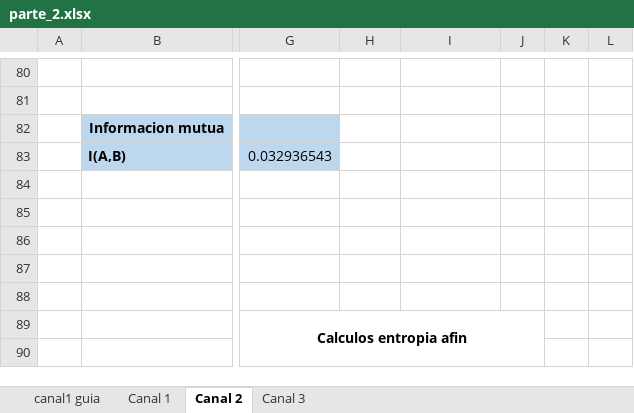
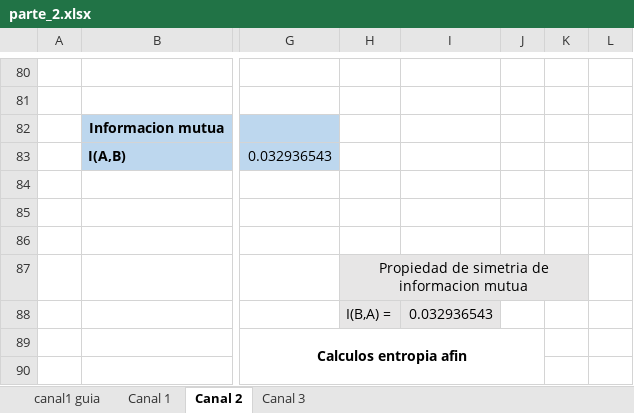
Before and after one commit to RenzoRomeo/teoria-informacion, an Excel workbook: parte_2.xlsx, sheet Canal 2, drawn as a sheet; only a part is shown, gaps mark what is left out; values as stored, in another font and other column widths than the file's, no borders; charts and pictures not drawn; rows hold the shown columns only; the diff names each change by its address in the sheet, - before the commit and + after, or states it on an @@ line.

Commit message:
Excel con propiedad de simetria de informacion mutua

```diff
--- a/parte_2.xlsx (sheet Canal 2)
+++ b/parte_2.xlsx (sheet Canal 2)
-H87: (empty)
+H87: Propiedad de simetria de informacion mutua
-H87:K87 fill: none
+H87:K87 fill: #E7E6E6
+H87:K87 merged
-row 88: (empty)
+row 88:  |  |  | I(B,A) = | 0.032936543
-H88:I88 fill: none
+H88:I88 fill: #E7E6E6
```
Also changed, not shown: sheet Canal 1, sheet Canal 3.
